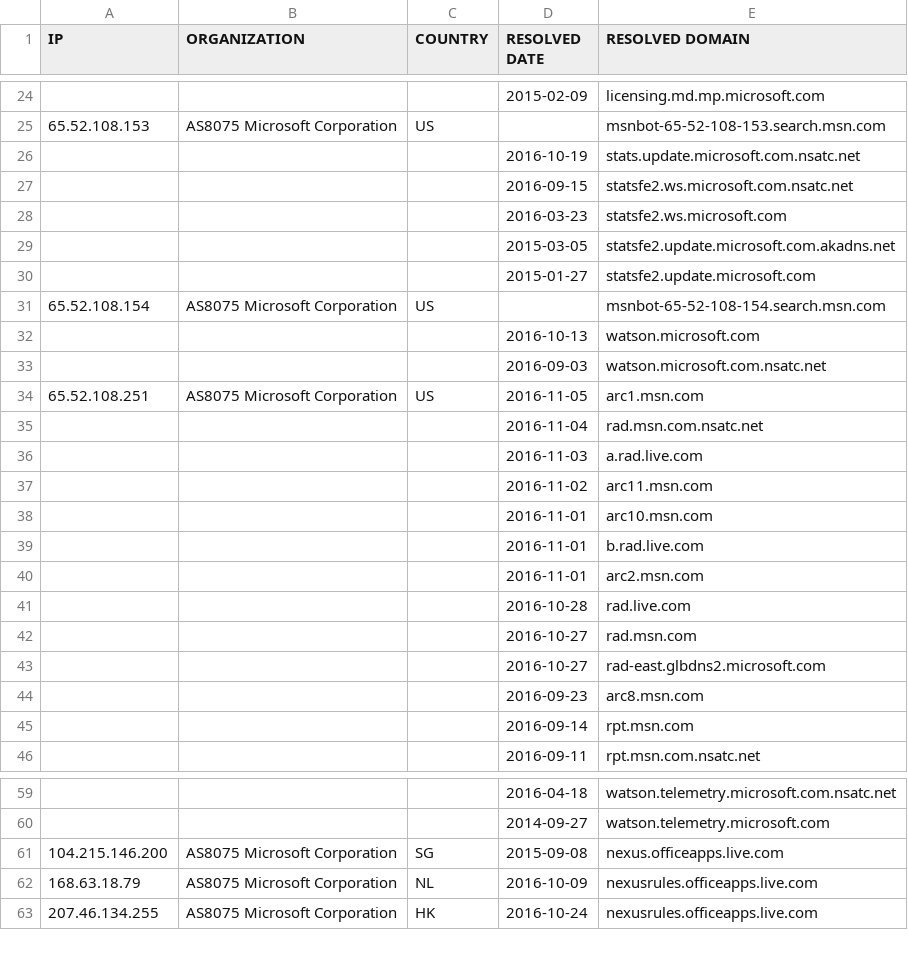
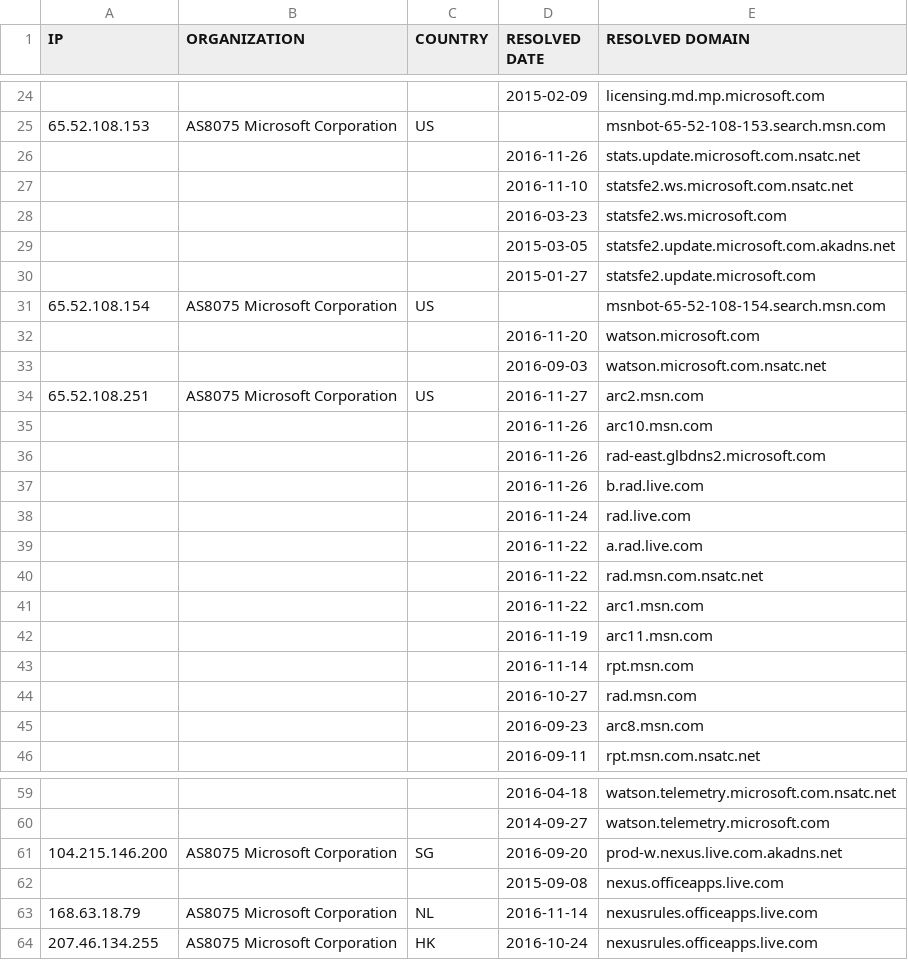
Before and after one commit to zyh001/WindowsSpyBlocker, a CSV file: logs/win10/firewall-test-extra.csv, drawn as a sheet; only a part is shown, gaps mark what is left out; the diff covers the shown part only.

```diff
--- a/logs/win10/firewall-test-extra.csv
+++ b/logs/win10/firewall-test-extra.csv
@@ -25,4 +25,4 @@ IP,ORGANIZATION,COUNTRY,RESOLVED DATE,RESOLVED DOMAIN
 65.52.108.153,AS8075 Microsoft Corporation,US,,msnbot-65-52-108-153.search.msn.com
-,,,2016-10-19,stats.update.microsoft.com.nsatc.net
-,,,2016-09-15,statsfe2.ws.microsoft.com.nsatc.net
+,,,2016-11-26,stats.update.microsoft.com.nsatc.net
+,,,2016-11-10,statsfe2.ws.microsoft.com.nsatc.net
 ,,,2016-03-23,statsfe2.ws.microsoft.com
@@ -31,16 +31,16 @@ IP,ORGANIZATION,COUNTRY,RESOLVED DATE,RESOLVED DOMAIN
 65.52.108.154,AS8075 Microsoft Corporation,US,,msnbot-65-52-108-154.search.msn.com
-,,,2016-10-13,watson.microsoft.com
+,,,2016-11-20,watson.microsoft.com
 ,,,2016-09-03,watson.microsoft.com.nsatc.net
-65.52.108.251,AS8075 Microsoft Corporation,US,2016-11-05,arc1.msn.com
-,,,2016-11-04,rad.msn.com.nsatc.net
-,,,2016-11-03,a.rad.live.com
-,,,2016-11-02,arc11.msn.com
-,,,2016-11-01,arc10.msn.com
-,,,2016-11-01,b.rad.live.com
-,,,2016-11-01,arc2.msn.com
-,,,2016-10-28,rad.live.com
+65.52.108.251,AS8075 Microsoft Corporation,US,2016-11-27,arc2.msn.com
+,,,2016-11-26,arc10.msn.com
+,,,2016-11-26,rad-east.glbdns2.microsoft.com
+,,,2016-11-26,b.rad.live.com
+,,,2016-11-24,rad.live.com
+,,,2016-11-22,a.rad.live.com
+,,,2016-11-22,rad.msn.com.nsatc.net
+,,,2016-11-22,arc1.msn.com
+,,,2016-11-19,arc11.msn.com
+,,,2016-11-14,rpt.msn.com
 ,,,2016-10-27,rad.msn.com
-,,,2016-10-27,rad-east.glbdns2.microsoft.com
 ,,,2016-09-23,arc8.msn.com
-,,,2016-09-14,rpt.msn.com
 ,,,2016-09-11,rpt.msn.com.nsatc.net
@@ -60,4 +60,5 @@ IP,ORGANIZATION,COUNTRY,RESOLVED DATE,RESOLVED DOMAIN
 ,,,2014-09-27,watson.telemetry.microsoft.com
-104.215.146.200,AS8075 Microsoft Corporation,SG,2015-09-08,nexus.officeapps.live.com
-168.63.18.79,AS8075 Microsoft Corporation,NL,2016-10-09,nexusrules.officeapps.live.com
+104.215.146.200,AS8075 Microsoft Corporation,SG,2016-09-20,prod-w.nexus.live.com.akadns.net
+,,,2015-09-08,nexus.officeapps.live.com
+168.63.18.79,AS8075 Microsoft Corporation,NL,2016-11-14,nexusrules.officeapps.live.com
 207.46.134.255,AS8075 Microsoft Corporation,HK,2016-10-24,nexusrules.officeapps.live.com
```
Also changed, not shown: 1 edited cell elsewhere in this file, logs/win10/firewall-test-update.csv, logs/win10/proxifier-hosts-count.csv, 17 other files.
